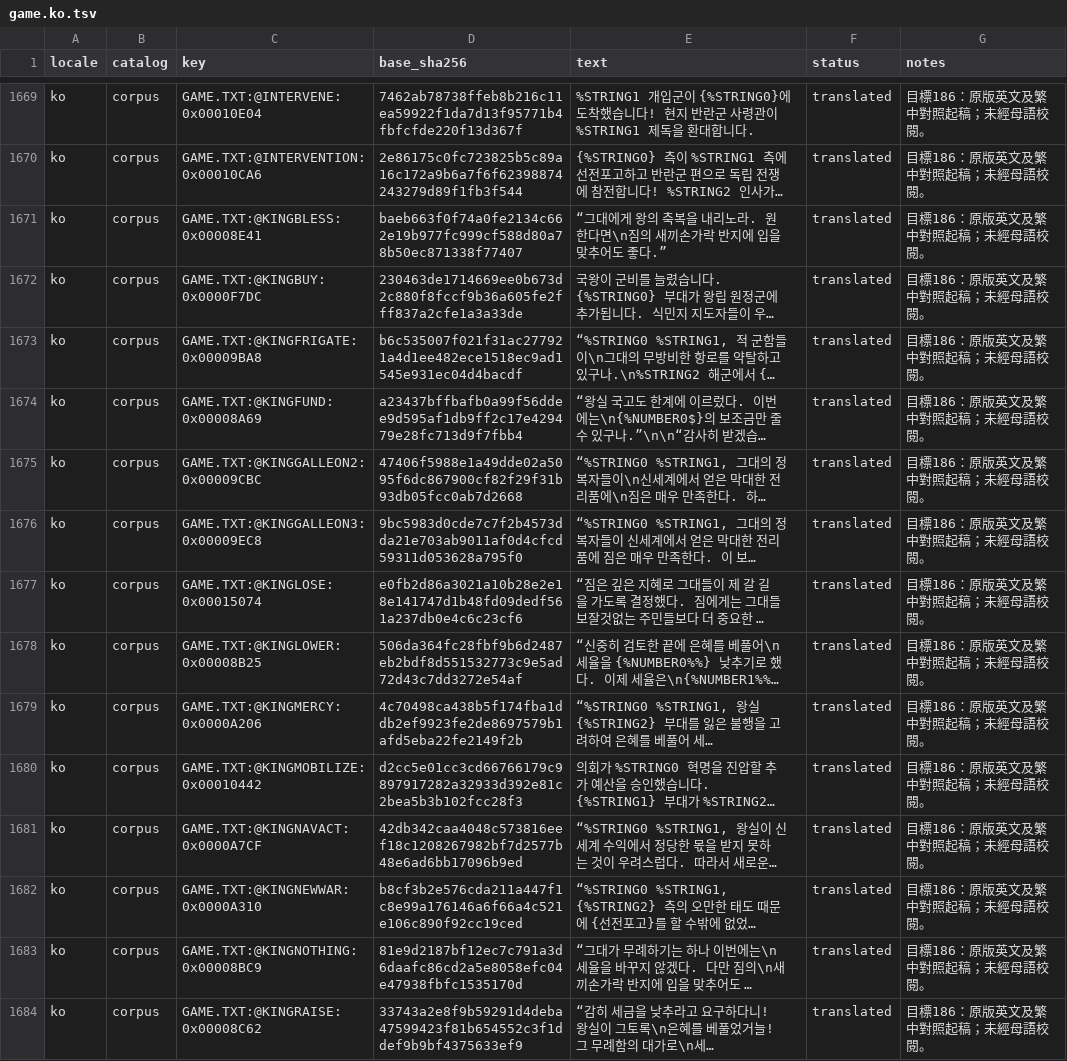
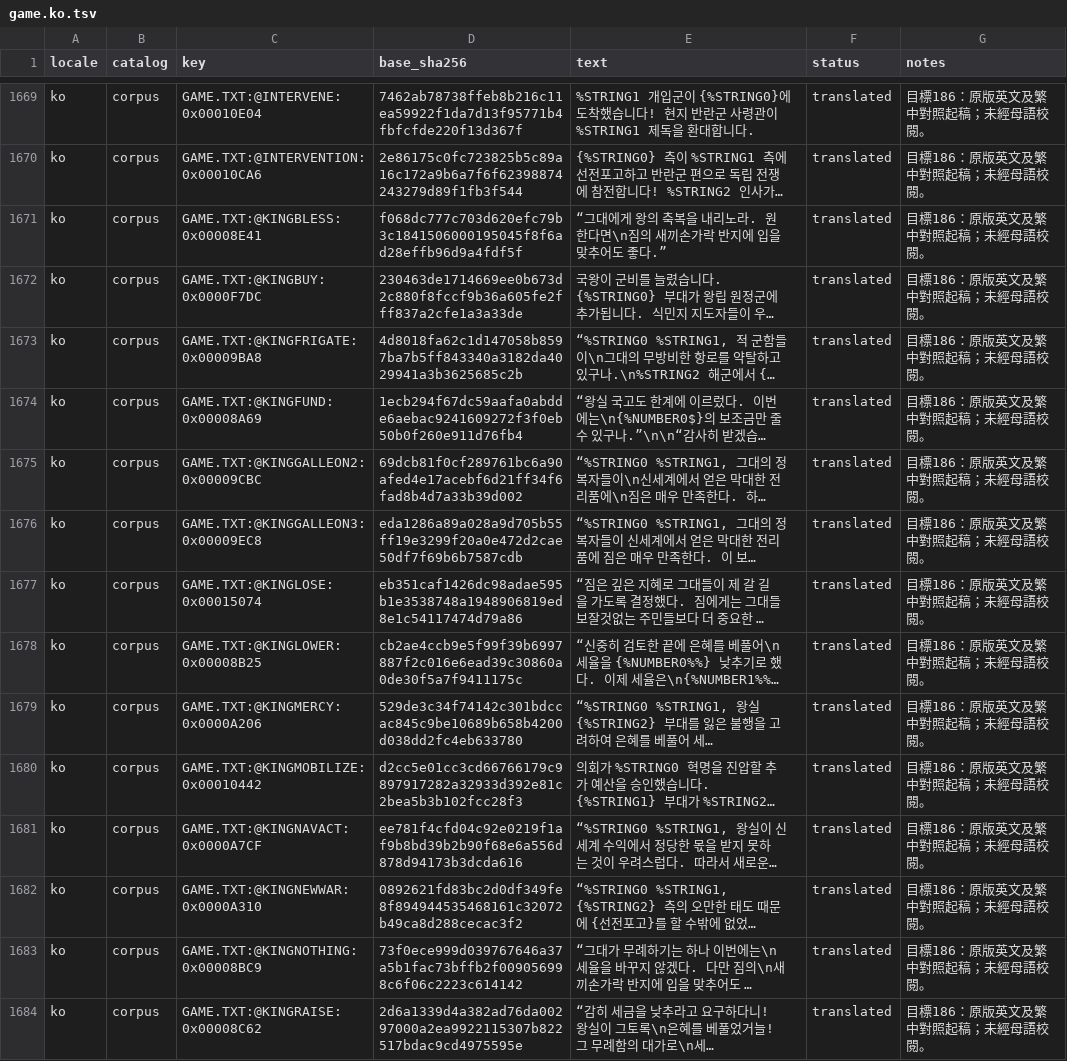
Before and after one commit to wicanr2/colonization_cht, a TSV file: text/game.ko.tsv, drawn as a sheet; only a part is shown, gaps mark what is left out; long unchanged cells end in …; the diff covers the shown part only; the diff names each change by its address in the sheet, - before the commit and + after, or states it on an @@ line.

Commit message:
fix: preserve physical TSV records in language catalogs

```diff
--- a/text/game.ko.tsv
+++ b/text/game.ko.tsv
-D1671 (base_sha256): baeb663f0f74a0fe2134c662e19b977fc999cf588d80a78b50ec871338f77407
+D1671 (base_sha256): f068dc777c703d620efc79b3c1841506000195045f8f6ad28effb96d9a4fdf5f
-D1673 (base_sha256): b6c535007f021f31ac277921a4d1ee482ece1518ec9ad1545e931ec04d4bacdf
+D1673 (base_sha256): 4d8018fa62c1d147058b8597ba7b5ff843340a3182da4029941a3b3625685c2b
-D1674 (base_sha256): a23437bffbafb0a99f56ddee9d595af1db9ff2c17e429479e28fc713d9f7fbb4
+D1674 (base_sha256): 1ecb294f67dc59aafa0abdde6aebac9241609272f3f0eb50b0f260e911d76fb4
-D1675 (base_sha256): 47406f5988e1a49dde02a5095f6dc867900cf82f29f31b93db05fcc0ab7d2668
+D1675 (base_sha256): 69dcb81f0cf289761bc6a90afed4e17acebf6d21ff34f6fad8b4d7a33b39d002
-D1676 (base_sha256): 9bc5983d0cde7c7f2b4573dda21e703ab9011af0d4cfcd59311d053628a795f0
+D1676 (base_sha256): eda1286a89a028a9d705b55ff19e3299f20a0e472d2cae50df7f69b6b7587cdb
-D1677 (base_sha256): e0fb2d86a3021a10b28e2e18e141747d1b48fd09dedf561a237db0e4c6c23cf6
+D1677 (base_sha256): eb351caf1426dc98adae595b1e3538748a1948906819ed8e1c54117474d79a86
-D1678 (base_sha256): 506da364fc28fbf9b6d2487eb2bdf8d551532773c9e5ad72d43c7dd3272e54af
+D1678 (base_sha256): cb2ae4ccb9e5f99f39b6997887f2c016e6ead39c30860a0de30f5a7f9411175c
-D1679 (base_sha256): 4c70498ca438b5f174fba1ddb2ef9923fe2de8697579b1afd5eba22fe2149f2b
+D1679 (base_sha256): 529de3c34f74142c301bdccac845c9be10689b658b4200d038dd2fc4eb633780
-D1681 (base_sha256): 42db342caa4048c573816eef18c1208267982bf7d2577b48e6ad6bb17096b9ed
+D1681 (base_sha256): ee781f4cfd04c92e0219f1af9b8bd39b2b90f68e6a556d878d94173b3dcda616
-D1682 (base_sha256): b8cf3b2e576cda211a447f1c8e99a176146a6f66a4c521e106c890f92cc19ced
+D1682 (base_sha256): 0892621fd83bc2d0df349fe8f894944535468161c32072b49ca8d288cecac3f2
-D1683 (base_sha256): 81e9d2187bf12ec7c791a3d6daafc86cd2a5e8058efc04e47938fbfc1535170d
+D1683 (base_sha256): 73f0ece999d039767646a37a5b1fac73bffb2f009056998c6f06c2223c614142
-D1684 (base_sha256): 33743a2e8f9b59291d4deba47599423f81b654552c3f1ddef9b9bf4375633ef9
+D1684 (base_sha256): 2d6a1339d4a382ad76da00297000a2ea9922115307b822517bdac9cd4975595e
```
Also changed, not shown: 2 added rows and 120 edited cells elsewhere in this file, text/game.ja.tsv, text/game.zh-Hans.tsv, 10 other files.
